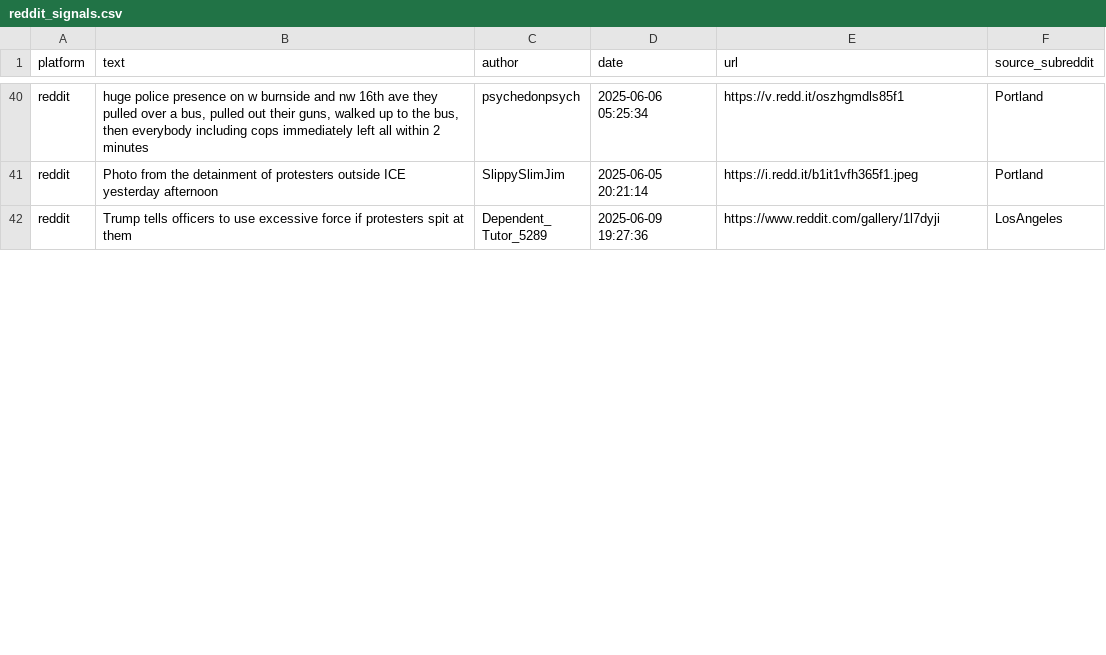
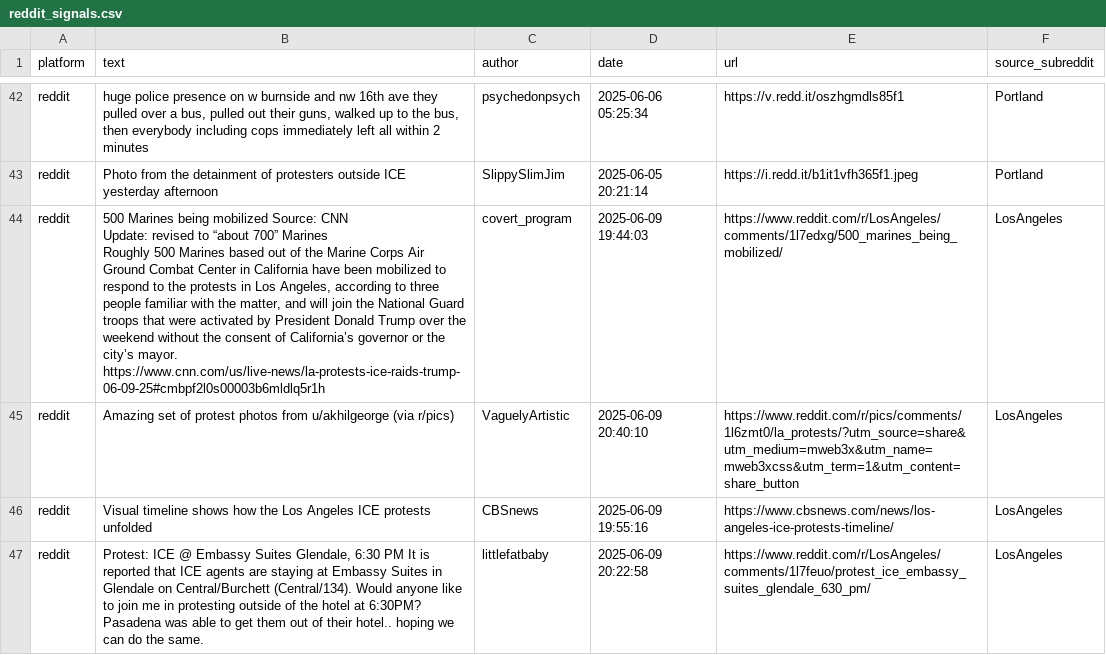
Before and after one commit to jeetb/civil-unrest-tracker, a CSV file: data/raw/reddit_signals.csv, drawn as a sheet; only a part is shown, gaps mark what is left out; the shorter side is filled out with more unchanged rows; the diff covers the shown part only.

```diff
--- a/data/raw/reddit_signals.csv
+++ b/data/raw/reddit_signals.csv
@@ -60 +62,13 @@ reddit,"huge police presence on w burnside and nw 16th ave they pulled over a bu
 reddit,Photo from the detainment of protesters outside ICE yesterday afternoon ,SlippySlimJim,2025-06-05 20:21:14,https://i.redd.it/b1it1vfh365f1.jpeg,Portland
+reddit,"500 Marines being mobilized Source: CNN
+
+Update: revised to “about 700” Marines
+
+Roughly 500 Marines based out of the Marine Corps Air Ground Combat Center in California have been mobilized to respond to the protests in Los Angeles, according to three people familiar with the matter, and will join the National Guard troops that were activated by President Donald Trump over the weekend without the consent of California’s governor or the city’s mayor.
+
+https://www.cnn.com/us/live-news/la-protests-ice-raids-trump-06-09-25#cmbpf2l0s00003b6mldlq5r1h",covert_program,2025-06-09 19:44:03,https://www.reddit.com/r/LosAngeles/comments/1l7edxg/500_marines_being_mobilized/,LosAngeles
+reddit,Amazing set of protest photos from u/akhilgeorge (via r/pics) ,VaguelyArtistic,2025-06-09 20:40:10,https://www.reddit.com/r/pics/comments/1l6zmt0/la_protests/?utm_source=share&utm_medium=mweb3x&utm_name=mweb3xcss&utm_term=1&utm_content=share_button,LosAngeles
+reddit,Visual timeline shows how the Los Angeles ICE protests unfolded ,CBSnews,2025-06-09 19:55:16,https://www.cbsnews.com/news/los-angeles-ice-protests-timeline/,LosAngeles
+reddit,"Protest: ICE @ Embassy Suites Glendale, 6:30 PM It is reported that ICE agents are staying at Embassy Suites in Glendale on Central/Burchett (Central/134). Would anyone like to join me in protesting outside of the hotel at 6:30PM?
+
+Pasadena was able to get them out of their hotel.. hoping we can do the same. ",littlefatbaby,2025-06-09 20:22:58,https://www.reddit.com/r/LosAngeles/comments/1l7feuo/protest_ice_embassy_suites_glendale_630_pm/,LosAngeles
```
Also changed, not shown: 7 added rows and 7 removed rows elsewhere in this file, data/final/unrest_scores_168h.csv, data/final/unrest_scores_24h.csv, 2 other files.
